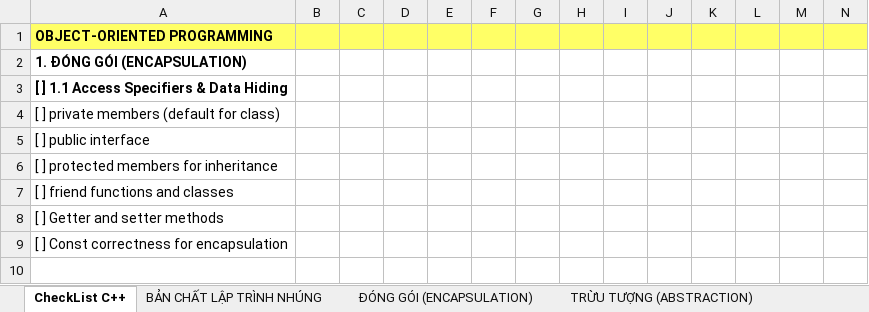
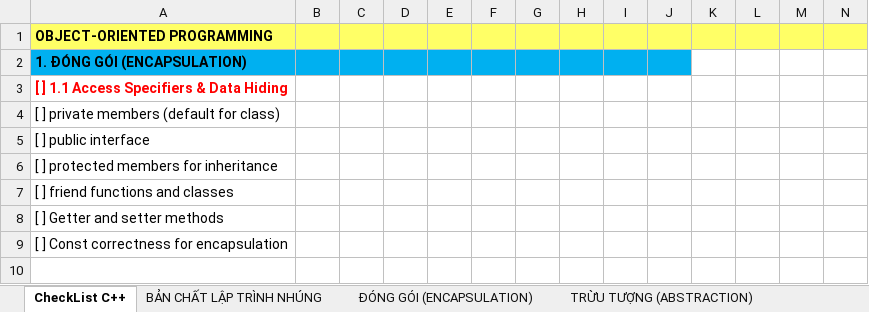
Before and after one commit to liemvu12/Programming-Techniques, an Excel workbook: Cplusplus/03. OBJECT-ORIENTED PROGRAMMING.xlsx, sheet CheckList C++, drawn as a sheet; only a part is shown; values as stored, in another font and other column widths than the file's, no borders; the diff names each change by its address in the sheet, - before the commit and + after, or states it on an @@ line.

```diff
--- a/Cplusplus/03. OBJECT-ORIENTED PROGRAMMING.xlsx (sheet CheckList C++)
+++ b/Cplusplus/03. OBJECT-ORIENTED PROGRAMMING.xlsx (sheet CheckList C++)
-A2:J2 fill: none
+A2:J2 fill: #00B0F0
-A3 text colour: black
+A3 text colour: #FF0000
```
Also changed, not shown: sheet ĐA HÌNH (POLYMORPHISM), sheet BẢN CHẤT LẬP TRÌNH NHÚNG, sheet PERFORMANCE & OPTIMIZATION, sheet Question, 2 other files.
